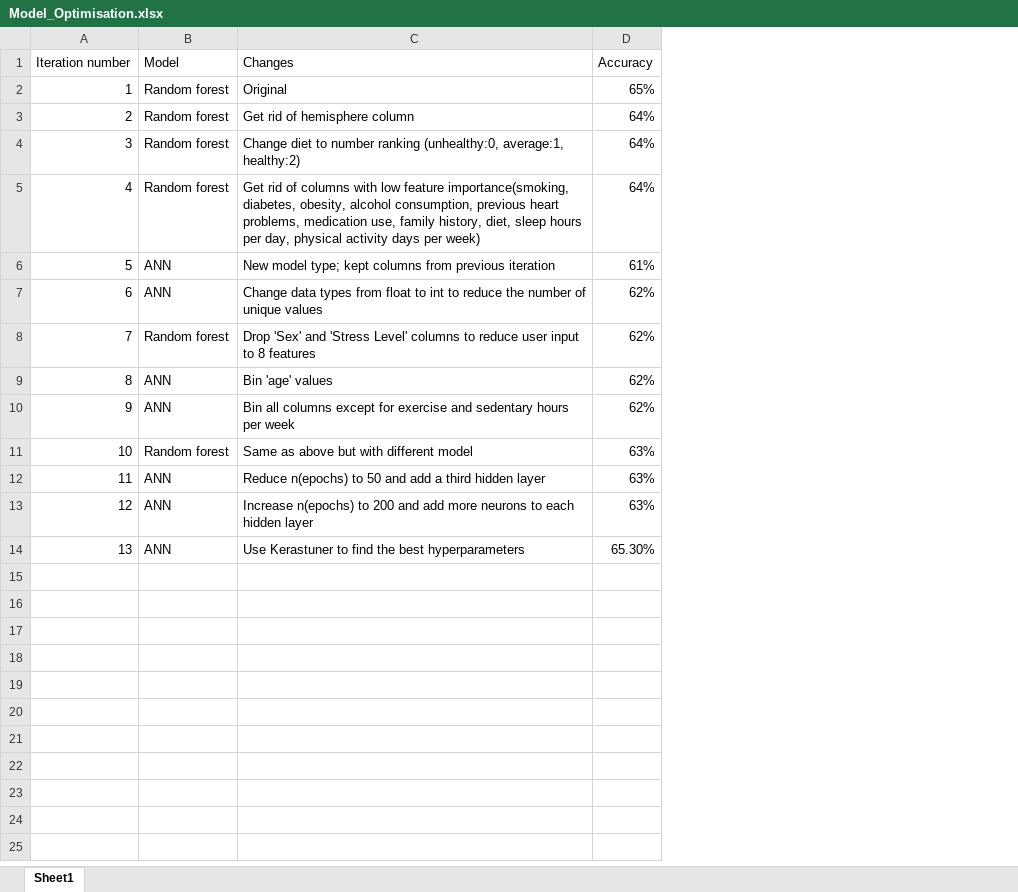
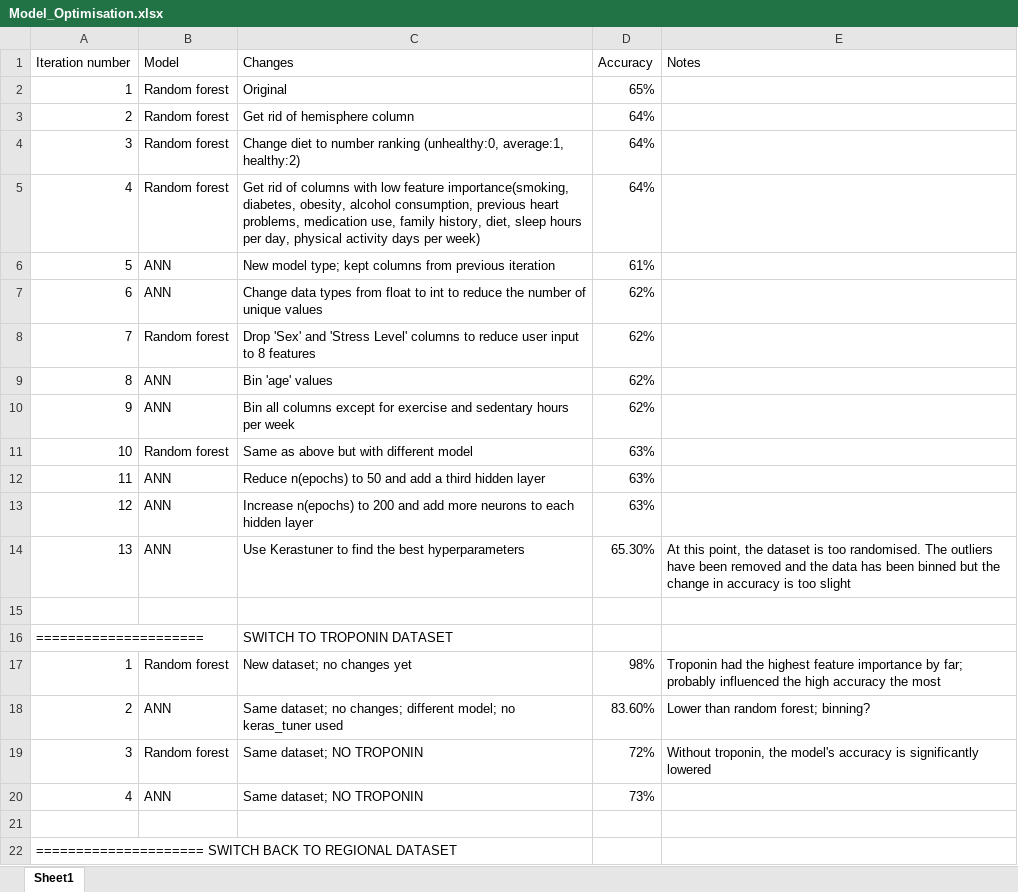
Before and after one commit to bill-leang/project4_group3_health_ml, an Excel workbook: OC Trial/Model_Optimisation.xlsx, sheet Sheet1, drawn as a sheet; values as stored, in another font and other column widths than the file's, no borders; the diff names each change by its address in the sheet, - before the commit and + after, or states it on an @@ line.

```diff
--- a/OC Trial/Model_Optimisation.xlsx (sheet Sheet1)
+++ b/OC Trial/Model_Optimisation.xlsx (sheet Sheet1)
+column E (Notes), row 14: At this point, the dataset is too randomised. The outliers have been removed and the data has been binned but the change in accuracy is too slight
+row 15: (empty)
+row 16: ===================== |  | SWITCH TO TROPONIN DATASET
+row 17: 1 | Random forest | New dataset; no changes yet | 98% | Troponin had the highest feature importance by far; probably influenced the high accuracy the most
+row 18: 2 | ANN | Same dataset; no changes; different model; no keras_tuner used | 83.60% | Lower than random forest; binning?
+row 19: 3 | Random forest | Same dataset; NO TROPONIN | 72% | Without troponin, the model's accuracy is significantly lowered
+row 20: 4 | ANN | Same dataset; NO TROPONIN | 73%
+row 21: (empty)
+row 22: ===================== SWITCH BACK TO REGIONAL DATASET
```
Also changed, not shown: 4 other files.
